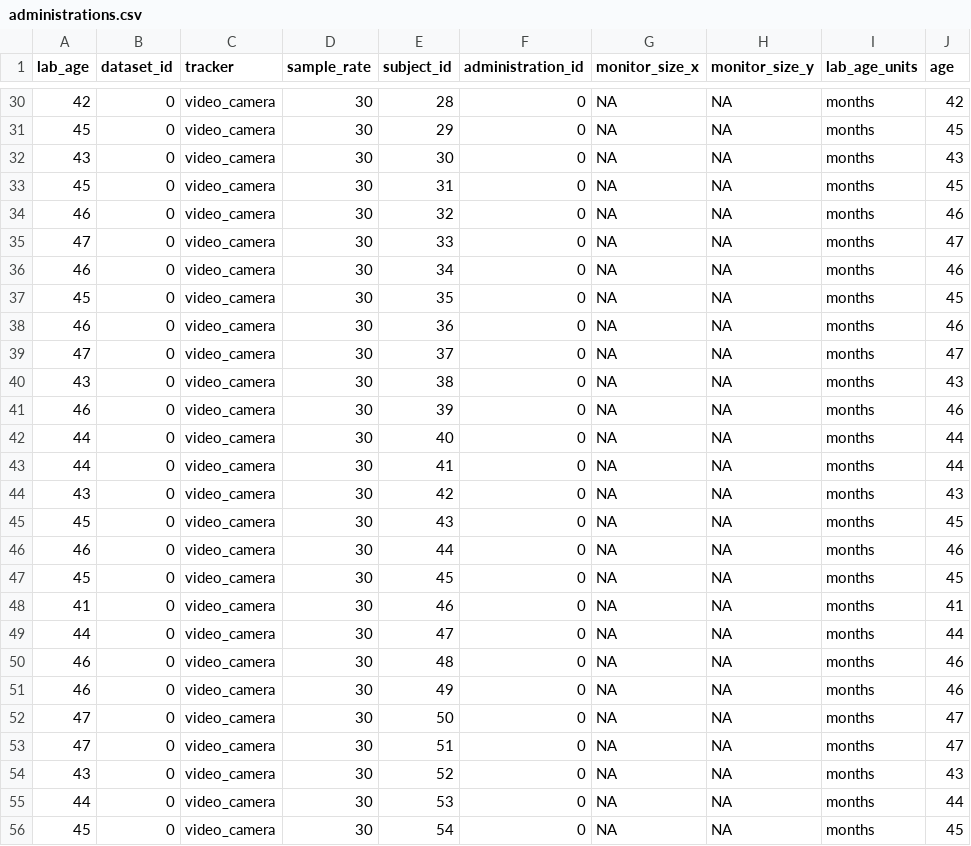
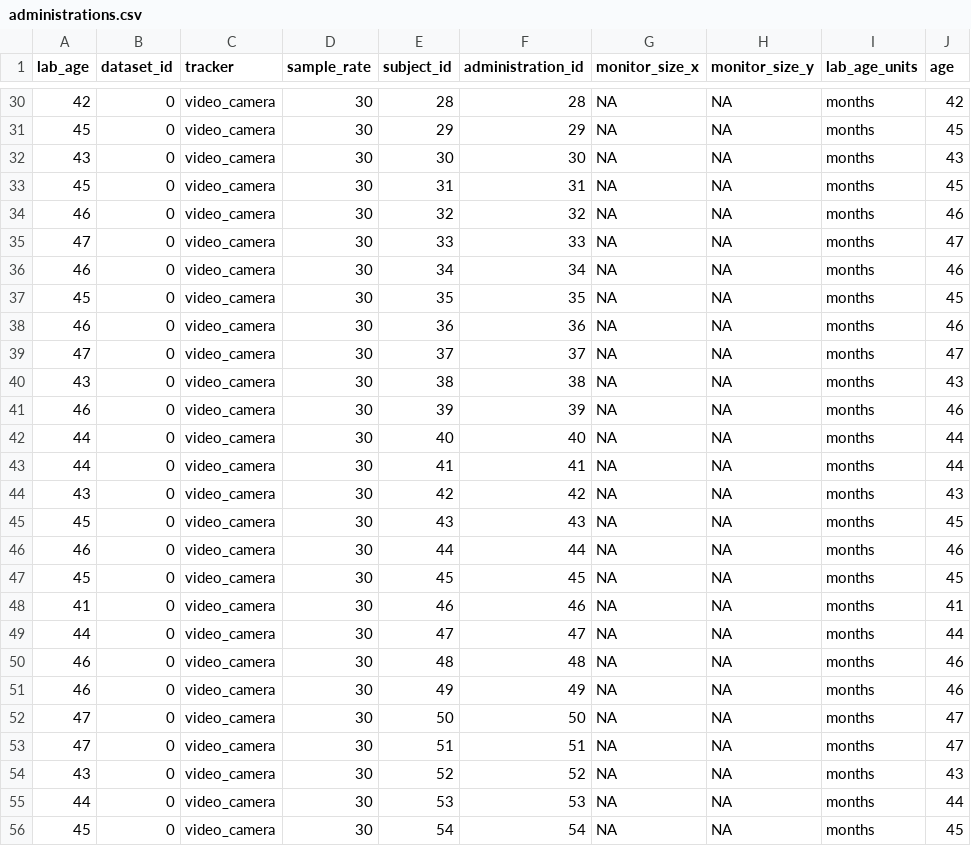
Before and after one commit to peekbank/peekbank-data-import, a CSV file: data/pomper_saffran_2016/processed_data/administrations.csv, drawn as a sheet; only a part is shown, gaps mark what is left out; the diff covers the shown part only; the diff names each change by its address in the sheet, - before the commit and + after, or states it on an @@ line.

```diff
--- a/data/pomper_saffran_2016/processed_data/administrations.csv
+++ b/data/pomper_saffran_2016/processed_data/administrations.csv
-F30 (administration_id): 0
+F30 (administration_id): 28
-F31 (administration_id): 0
+F31 (administration_id): 29
-F32 (administration_id): 0
+F32 (administration_id): 30
-F33 (administration_id): 0
+F33 (administration_id): 31
-F34 (administration_id): 0
+F34 (administration_id): 32
-F35 (administration_id): 0
+F35 (administration_id): 33
-F36 (administration_id): 0
+F36 (administration_id): 34
-F37 (administration_id): 0
+F37 (administration_id): 35
-F38 (administration_id): 0
+F38 (administration_id): 36
-F39 (administration_id): 0
+F39 (administration_id): 37
-F40 (administration_id): 0
+F40 (administration_id): 38
-F41 (administration_id): 0
+F41 (administration_id): 39
-F42 (administration_id): 0
+F42 (administration_id): 40
-F43 (administration_id): 0
+F43 (administration_id): 41
-F44 (administration_id): 0
+F44 (administration_id): 42
-F45 (administration_id): 0
+F45 (administration_id): 43
-F46 (administration_id): 0
+F46 (administration_id): 44
-F47 (administration_id): 0
+F47 (administration_id): 45
-F48 (administration_id): 0
+F48 (administration_id): 46
-F49 (administration_id): 0
+F49 (administration_id): 47
-F50 (administration_id): 0
+F50 (administration_id): 48
-F51 (administration_id): 0
+F51 (administration_id): 49
-F52 (administration_id): 0
+F52 (administration_id): 50
-F53 (administration_id): 0
+F53 (administration_id): 51
-F54 (administration_id): 0
+F54 (administration_id): 52
-F55 (administration_id): 0
+F55 (administration_id): 53
-F56 (administration_id): 0
+F56 (administration_id): 54
```
Also changed, not shown: 32 edited cells elsewhere in this file, 38 other files.
